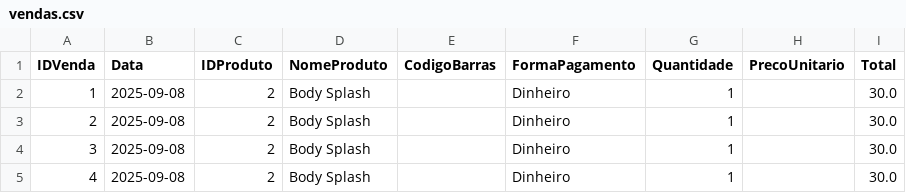
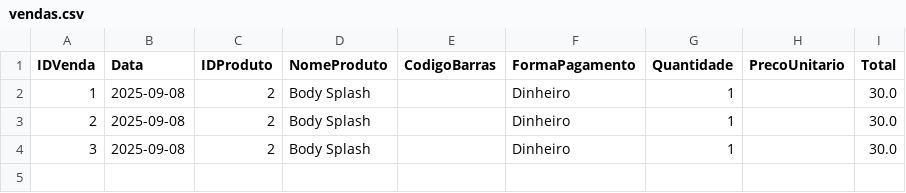
Before and after one commit to ribeiromendes5014-design/minha-loja, a CSV file: vendas.csv, drawn as a sheet.

Commit message:
Atualizando vendas

```diff
--- a/vendas.csv
+++ b/vendas.csv
@@ -4,2 +4 @@ IDVenda,Data,IDProduto,NomeProduto,CodigoBarras,FormaPagamento,Quantidade,PrecoU
 3,2025-09-08,2,Body Splash,,Dinheiro,1,,30.0
-4,2025-09-08,2,Body Splash,,Dinheiro,1,,30.0
```
